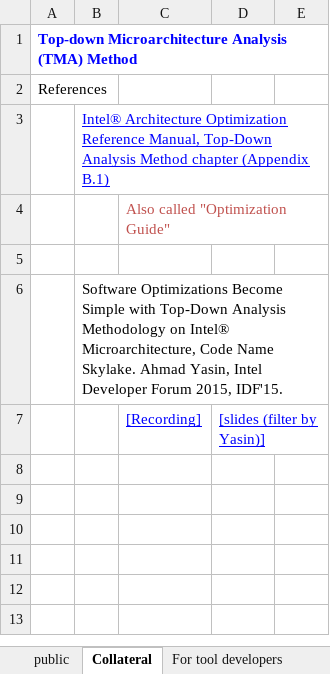
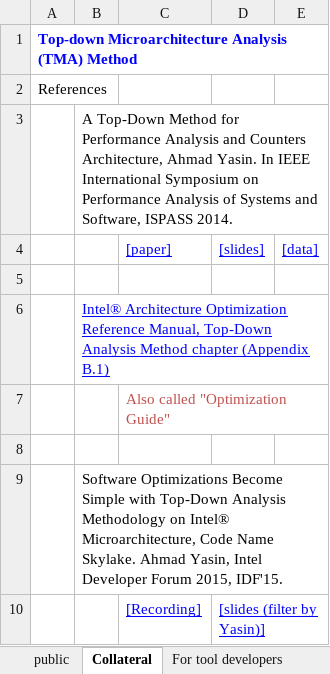
Before and after one commit to TomTheBear/perfmondb, an Excel workbook: TMA_Metrics.xlsx, sheet Collateral, drawn as a sheet; values as stored, in another font and other column widths than the file's, no borders; charts and pictures not drawn; the diff names each change by its address in the sheet, - before the commit and + after, or states it on an @@ line.

```diff
--- a/TMA_Metrics.xlsx (sheet Collateral)
+++ b/TMA_Metrics.xlsx (sheet Collateral)
+row 3:  | A Top-Down Method for Performance Analysis and Counters Architecture, Ahmad Yasin. In IEEE International Symposium on Performance Analysis of Systems and Software, ISPASS 2014.
+row 4:  |  | [paper] | [slides] | [data]
+row 5: (empty)
```
Also changed, not shown: sheet public, sheet For tool developers, sheet Revision History, sheet Copyright, hidden cells, charts or pictures.
